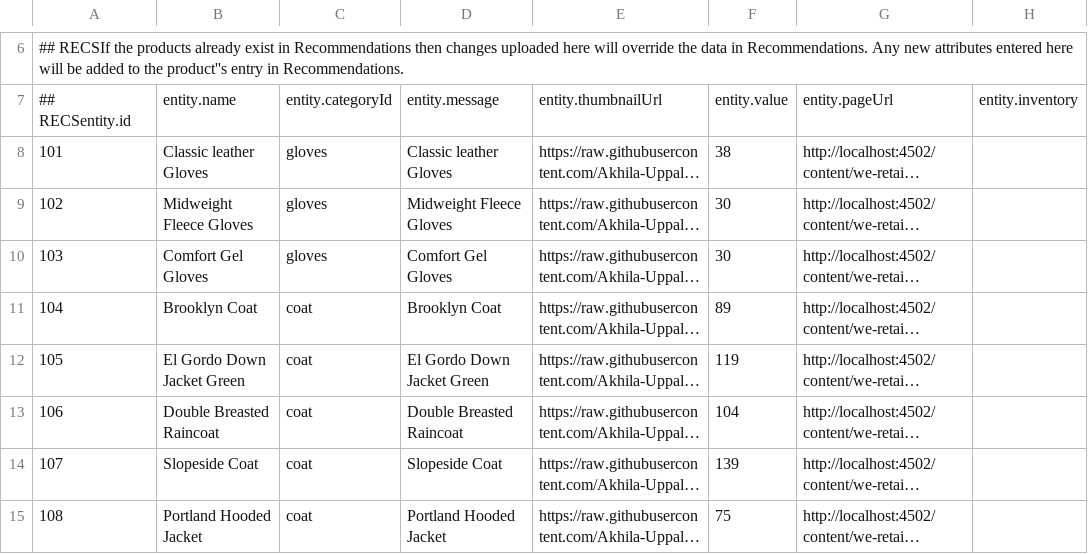
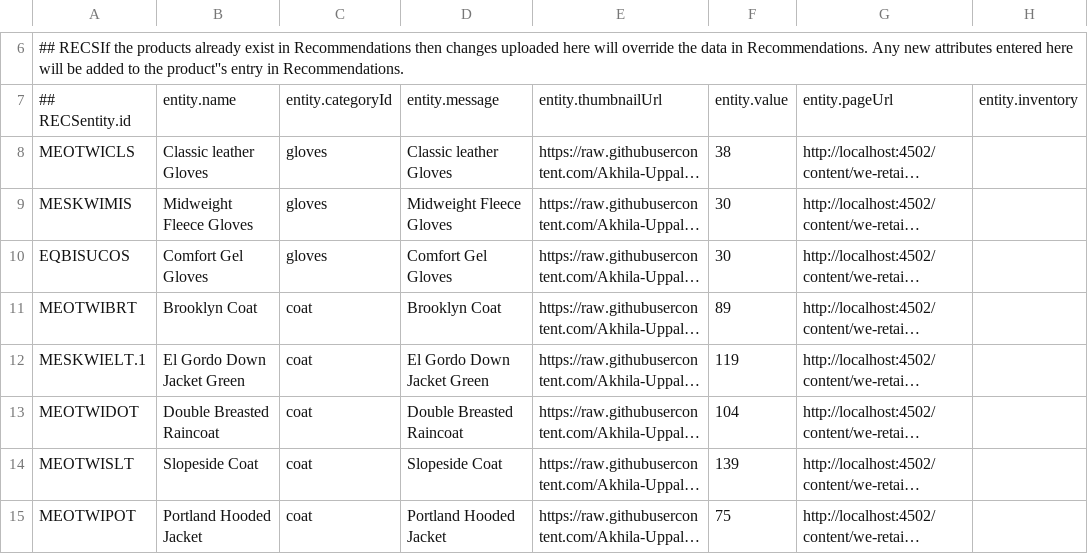
Before and after one commit to Akhila-Uppala/akhila-uppala.github.io, a CSV file: feed3.csv, drawn as a sheet; only a part is shown, gaps mark what is left out; long unchanged cells end in …; the diff names each change by its address in the sheet, - before the commit and + after, or states it on an @@ line.

Commit message:
Add files via upload

```diff
--- a/feed3.csv
+++ b/feed3.csv
-A8: 101
+A8: MEOTWICLS
-A9: 102
+A9: MESKWIMIS
-A10: 103
+A10: EQBISUCOS
-A11: 104
+A11: MEOTWIBRT
-A12: 105
+A12: MESKWIELT.1
-A13: 106
+A13: MEOTWIDOT
-A14: 107
+A14: MEOTWISLT
-A15: 108
+A15: MEOTWIPOT
```
